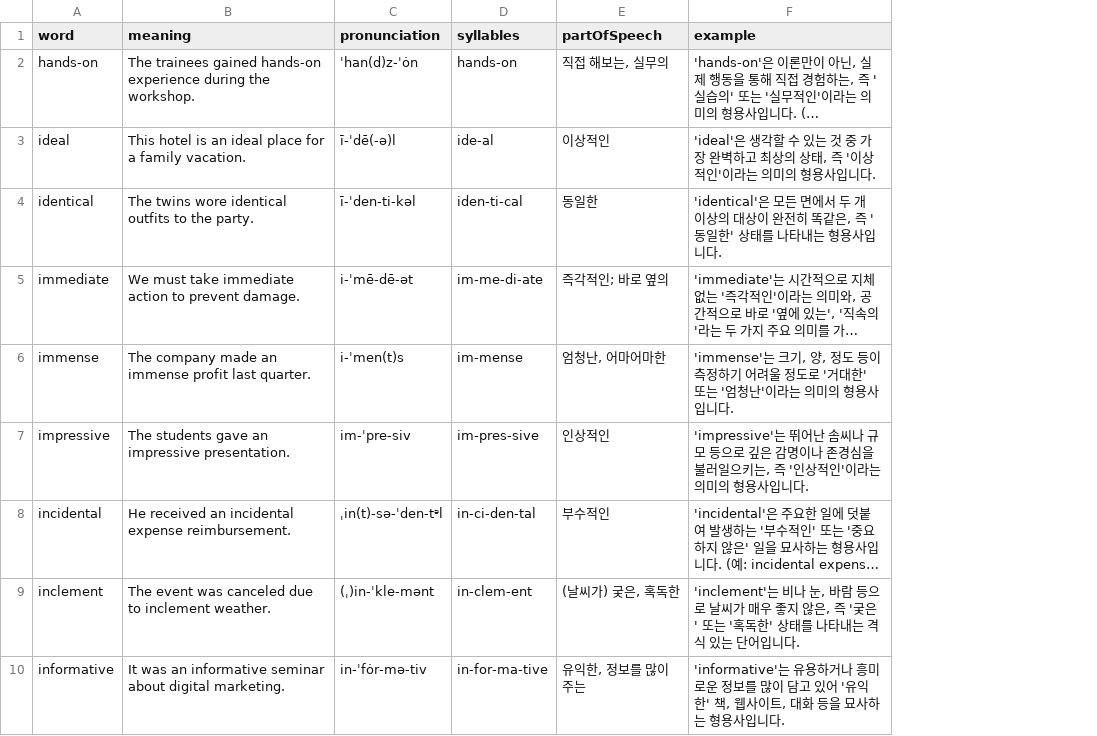
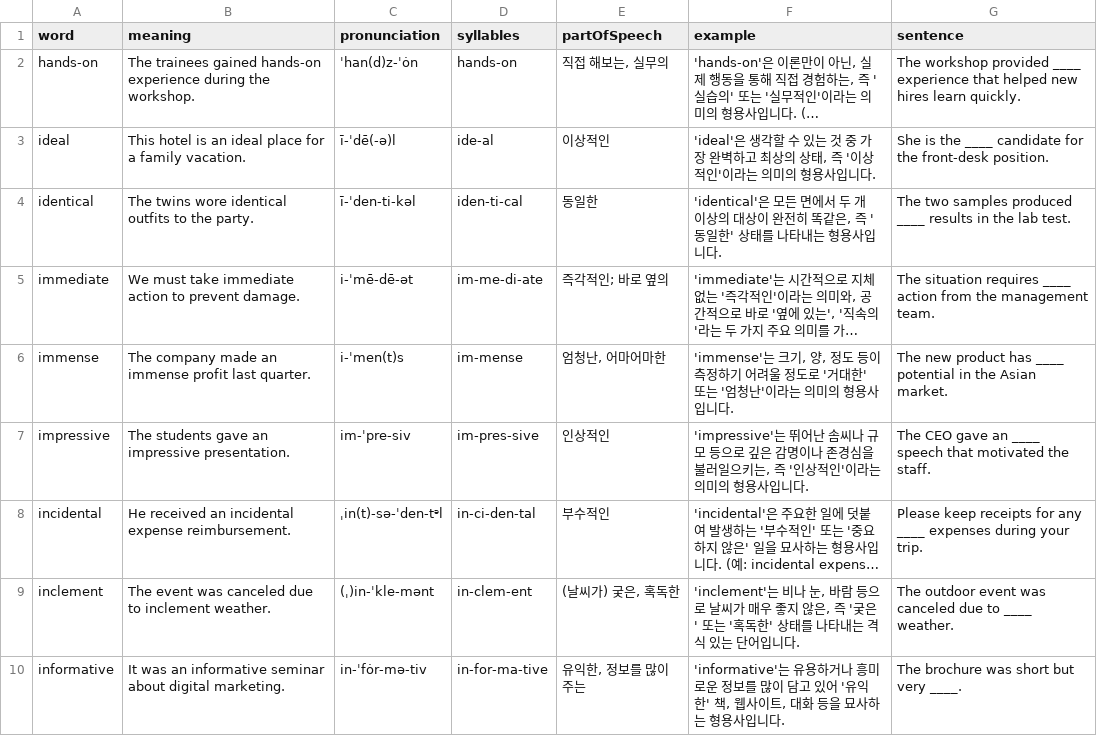
Before and after one commit to Edongsik/typinggame, a CSV file: words/day03.csv, drawn as a sheet; only a part is shown; long unchanged cells end in …; the diff names each change by its address in the sheet, - before the commit and + after, or states it on an @@ line.

```diff
--- a/words/day03.csv
+++ b/words/day03.csv
+column G (sentence), rows 2-10: The workshop provided ____ experience that helped new hires learn quickly. | She is the ____ candidate for the front-desk position. | The two samples produced ____ results in the lab test. | The situation requires ____ action from the management team. | The new product has ____ potential in the Asian market. | The CEO gave an ____ speech that motivated the staff. | Please keep receipts for any ____ expenses during your trip. | The outdoor event was canceled due to ____ weather. | The brochure was short but very ____.
```
Also changed, not shown: words/day01.csv, words/day02.csv, 20 other files.
